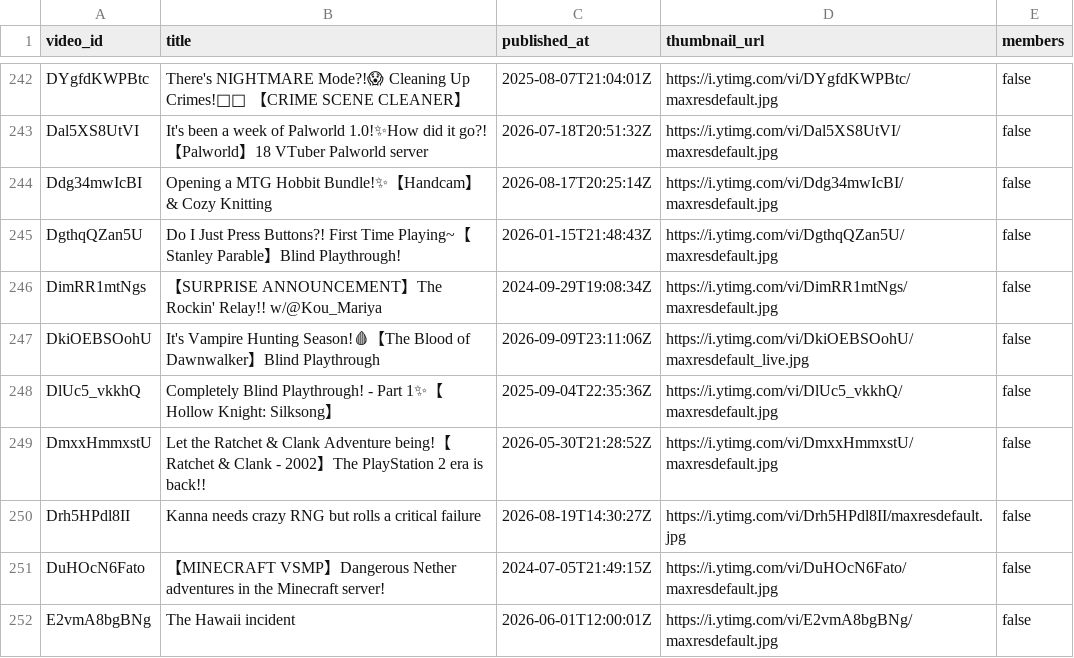
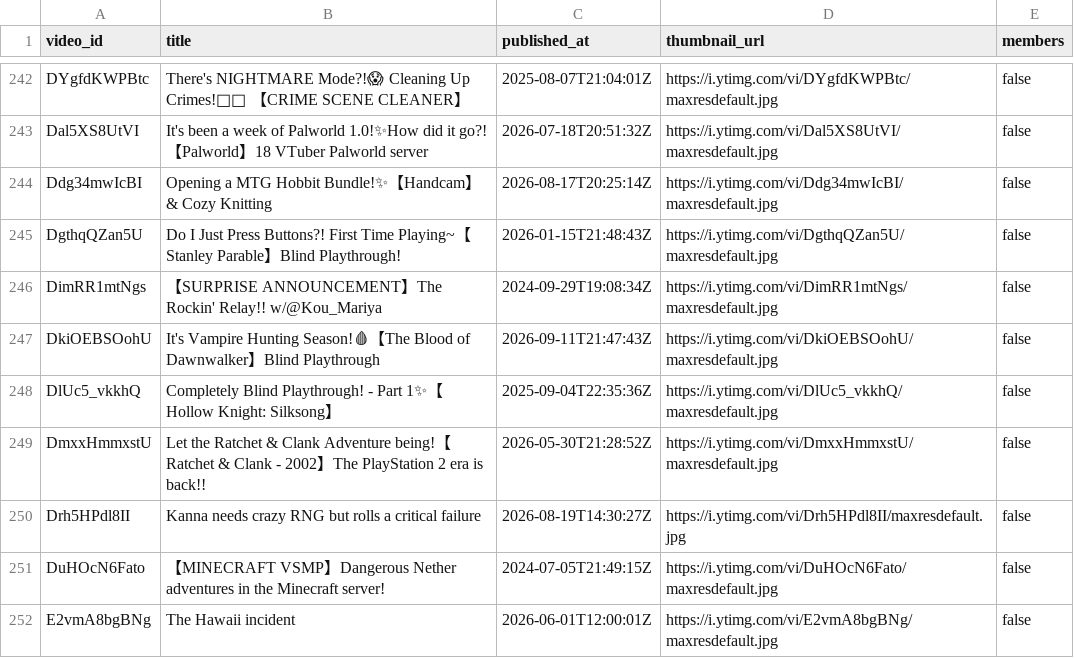
Before and after one commit to KamoTimestamps/timekeeper, a CSV file: metadata/videos.csv, drawn as a sheet; only a part is shown, gaps mark what is left out.

```diff
--- a/metadata/videos.csv
+++ b/metadata/videos.csv
@@ -246,3 +246,3 @@ video_id,title,published_at,thumbnail_url,members
 "DimRR1mtNgs","【SURPRISE ANNOUNCEMENT】The Rockin' Relay!! w/@Kou_Mariya","2024-09-29T19:08:34Z","https://i.ytimg.com/vi/DimRR1mtNgs/maxresdefault.jpg","false"
-"DkiOEBSOohU","It's Vampire Hunting Season!🩸【The Blood of Dawnwalker】Blind Playthrough","2026-09-09T23:11:06Z","https://i.ytimg.com/vi/DkiOEBSOohU/maxresdefault_live.jpg","false"
+"DkiOEBSOohU","It's Vampire Hunting Season!🩸【The Blood of Dawnwalker】Blind Playthrough","2026-09-11T21:47:43Z","https://i.ytimg.com/vi/DkiOEBSOohU/maxresdefault.jpg","false"
 "DlUc5_vkkhQ","Completely Blind Playthrough! - Part 1✨【Hollow Knight: Silksong】","2025-09-04T22:35:36Z","https://i.ytimg.com/vi/DlUc5_vkkhQ/maxresdefault.jpg","false"
```
